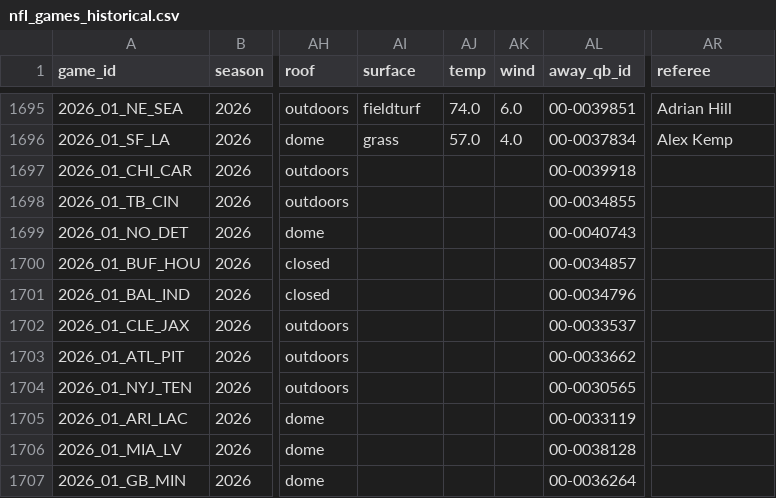
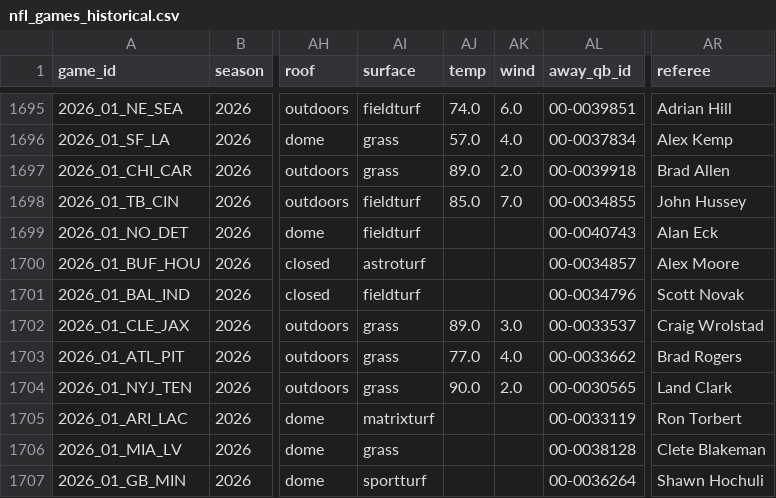
Before and after one commit to William-Bill1/nfl-predictions, a CSV file: data_files/nfl_games_historical.csv, drawn as a sheet; only a part is shown, gaps mark what is left out; the diff covers the shown part only; the diff names each change by its address in the sheet, - before the commit and + after, or states it on an @@ line.

```diff
--- a/data_files/nfl_games_historical.csv
+++ b/data_files/nfl_games_historical.csv
-AI1697 (surface): (empty)
+AI1697 (surface): grass
-AJ1697 (temp): (empty)
+AJ1697 (temp): 89.0
-AK1697 (wind): (empty)
+AK1697 (wind): 2.0
-AR1697 (referee): (empty)
+AR1697 (referee): Brad Allen
-AI1698:AI1699 (surface): (empty)
+AI1698:AI1699 (surface): fieldturf
-AJ1698 (temp): (empty)
+AJ1698 (temp): 85.0
-AK1698 (wind): (empty)
+AK1698 (wind): 7.0
-AR1698 (referee): (empty)
+AR1698 (referee): John Hussey
-AR1699 (referee): (empty)
+AR1699 (referee): Alan Eck
-AI1700 (surface): (empty)
+AI1700 (surface): astroturf
-AR1700 (referee): (empty)
+AR1700 (referee): Alex Moore
-AI1701 (surface): (empty)
+AI1701 (surface): fieldturf
-AR1701 (referee): (empty)
+AR1701 (referee): Scott Novak
-AI1702:AI1704 (surface): (empty)
+AI1702:AI1704 (surface): grass
-AJ1702 (temp): (empty)
+AJ1702 (temp): 89.0
-AK1702 (wind): (empty)
+AK1702 (wind): 3.0
-AR1702 (referee): (empty)
+AR1702 (referee): Craig Wrolstad
-AJ1703 (temp): (empty)
+AJ1703 (temp): 77.0
-AK1703 (wind): (empty)
+AK1703 (wind): 4.0
-AR1703 (referee): (empty)
+AR1703 (referee): Brad Rogers
-AJ1704 (temp): (empty)
+AJ1704 (temp): 90.0
-AK1704 (wind): (empty)
+AK1704 (wind): 2.0
-AR1704 (referee): (empty)
+AR1704 (referee): Land Clark
-AI1705 (surface): (empty)
+AI1705 (surface): matrixturf
-AR1705 (referee): (empty)
+AR1705 (referee): Ron Torbert
-AI1706 (surface): (empty)
+AI1706 (surface): grass
-AR1706 (referee): (empty)
+AR1706 (referee): Clete Blakeman
-AI1707 (surface): (empty)
+AI1707 (surface): sportturf
-AR1707 (referee): (empty)
+AR1707 (referee): Shawn Hochuli
```
Also changed, not shown: 96 edited cells elsewhere in this file, data_files/model_feature_importances.csv, 4 other files.
